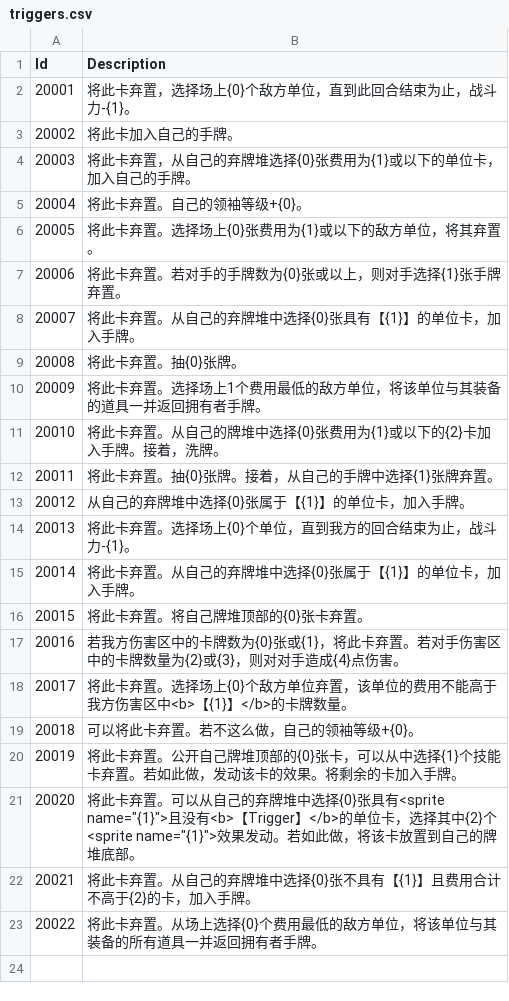
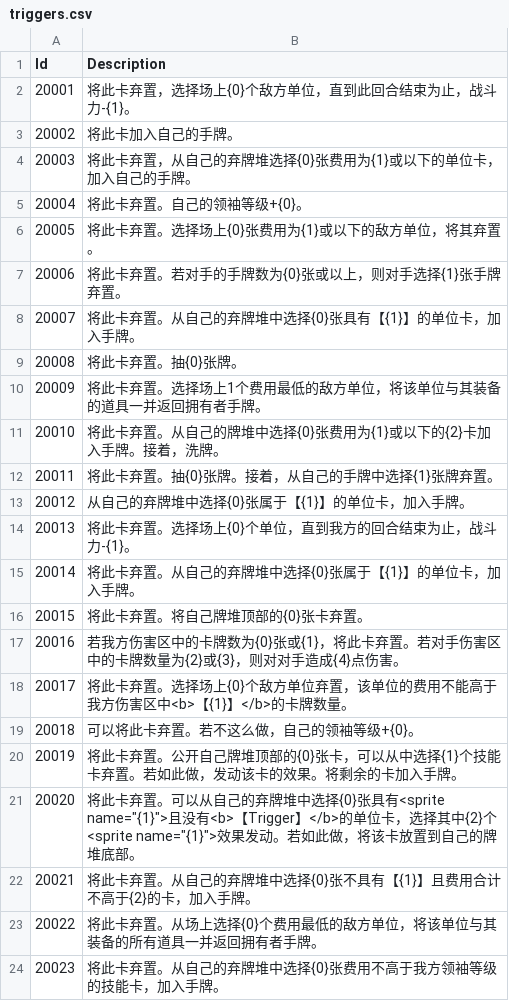
Before and after one commit to LanaryHan/NivelArenaDB, a CSV file: Assets/Resources/triggers.csv, drawn as a sheet.

```diff
--- a/Assets/Resources/triggers.csv
+++ b/Assets/Resources/triggers.csv
@@ -23 +23,2 @@ Id,Description
 20022,将此卡弃置。从场上选择{0}个费用最低的敌方单位，将该单位与其装备的所有道具一并返回拥有者手牌。
+20023,将此卡弃置。从自己的弃牌堆中选择{0}张费用不高于我方领袖等级的技能卡，加入手牌。
```
Also changed, not shown: Assets/Resources/cards.csv, Assets/Resources/packs.csv, 5 other files.
